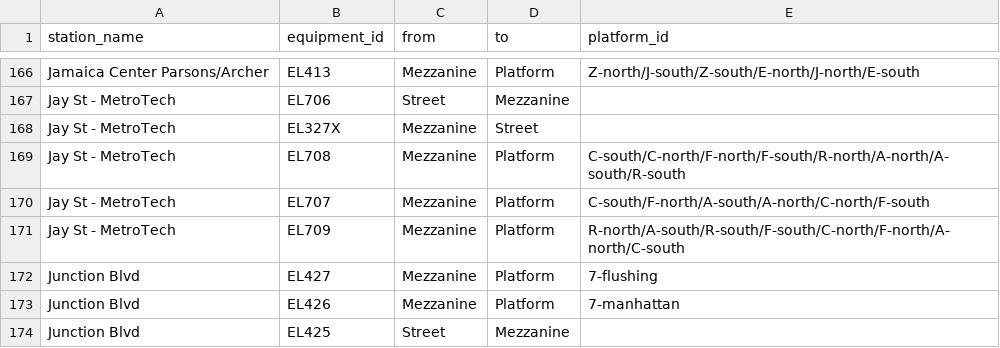
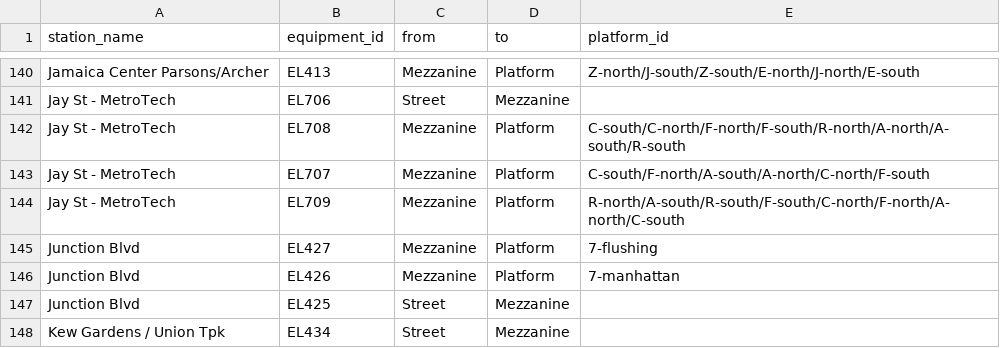
Before and after one commit to tsdataclinic/mta, a CSV file: data/processed/mta-elevators-graph.csv, drawn as a sheet; only a part is shown, gaps mark what is left out; the shorter side is filled out with more unchanged rows; the diff covers the shown part only; the diff names each change by its address in the sheet, - before the commit and + after, or states it on an @@ line.

```diff
--- a/data/processed/mta-elevators-graph.csv
+++ b/data/processed/mta-elevators-graph.csv
-row 168: Jay St - MetroTech | EL327X | Mezzanine | Street
```
Also changed, not shown: 26 removed rows elsewhere in this file, 5 other files.
